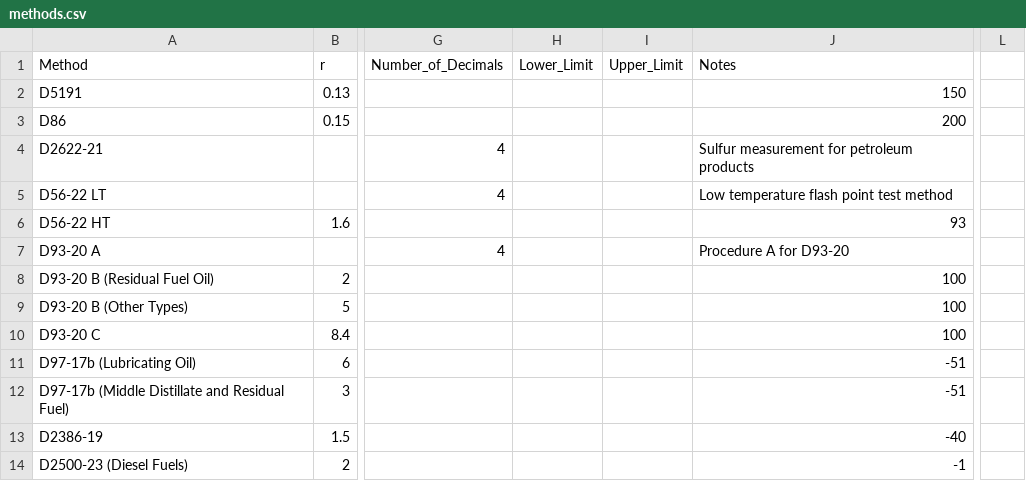
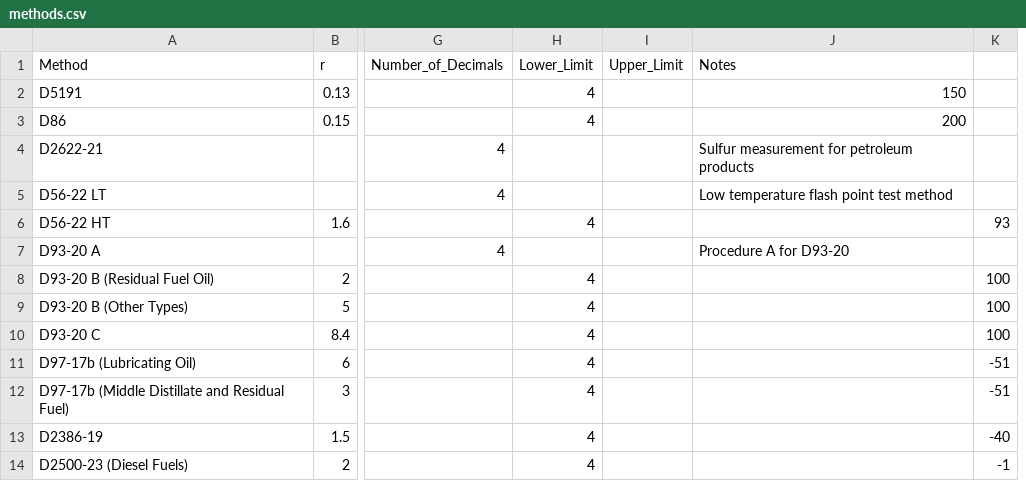
Before and after one commit to jdperalta84/MethodPrecisionCalculator, a CSV file: methods.csv, drawn as a sheet; only a part is shown, gaps mark what is left out; removed rows and columns are numbered as before the commit, all else as after; the diff covers the shown part only; the diff names each change by its address in the sheet, - before the commit and + after, or states it on an @@ line.

Commit message:
added d4294

```diff
--- a/methods.csv
+++ b/methods.csv
+column K, rows 6-14: 93 |  | 100 | 100 | 100 | -51 | -51 | -40 | -1
-column L, empty
-H2:H3 (Lower_Limit): (empty)
+H2:H3 (Lower_Limit): 4
-H6 (Lower_Limit): (empty)
+H6 (Lower_Limit): 4
-J6 (Notes): 93
+J6 (Notes): (empty)
-H8:H14 (Lower_Limit): (empty)
+H8:H14 (Lower_Limit): 4
-J8:J10 (Notes): 100
+J8:J10 (Notes): (empty)
-J11:J12 (Notes): -51
+J11:J12 (Notes): (empty)
-J13 (Notes): -40
+J13 (Notes): (empty)
-J14 (Notes): -1
+J14 (Notes): (empty)
```
Also changed, not shown: 6 added rows and 14 edited cells elsewhere in this file.
